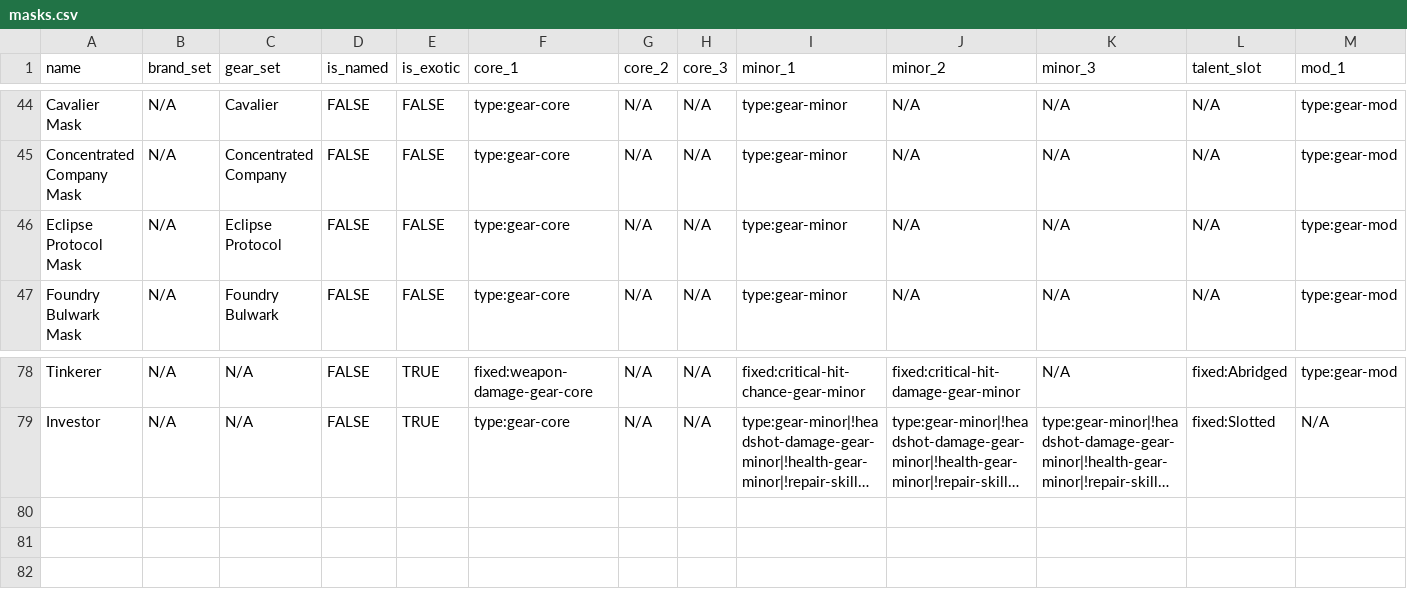
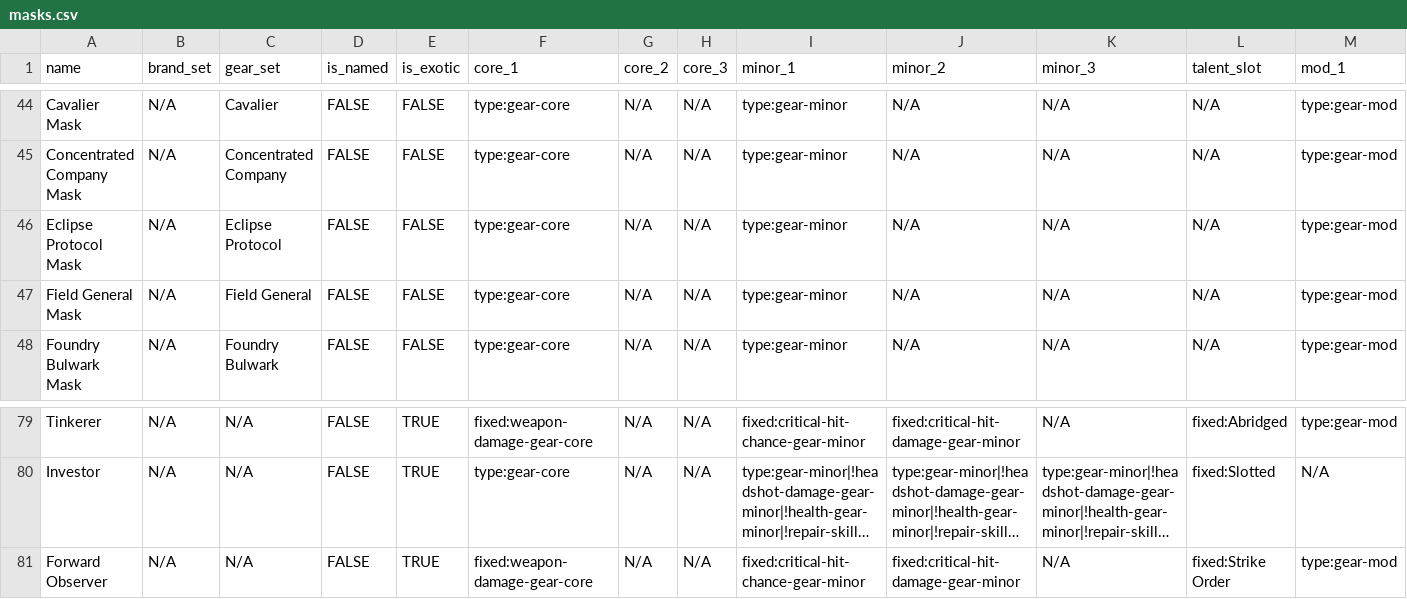
Before and after one commit to div2hub/game-data, a CSV file: gear/masks.csv, drawn as a sheet; only a part is shown, gaps mark what is left out; long unchanged cells end in …; rows hold the shown columns only; the diff names each change by its address in the sheet, - before the commit and + after, or states it on an @@ line.

```diff
--- a/gear/masks.csv
+++ b/gear/masks.csv
+row 47: Field General Mask | N/A | Field General | FALSE | FALSE | type:gear-core | N/A | N/A | type:gear-minor | N/A | N/A | N/A | type:gear-mod
+row 81: Forward Observer | N/A | N/A | FALSE | TRUE | fixed:weapon-damage-gear-core | N/A | N/A | fixed:critical-hit-chance-gear-minor | fixed:critical-hit-damage-gear-minor | N/A | fixed:Strike Order | type:gear-mod
```
Also changed, not shown: gear/gear_talents.csv, weapons/assault_rifles.csv, 10 other files.
